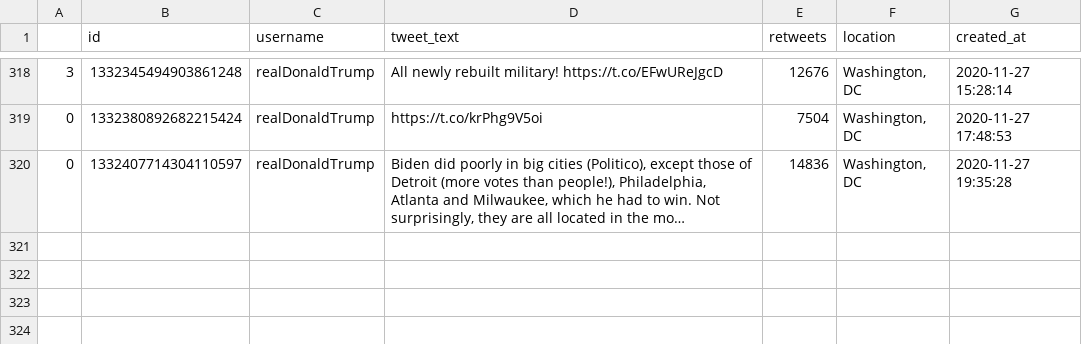
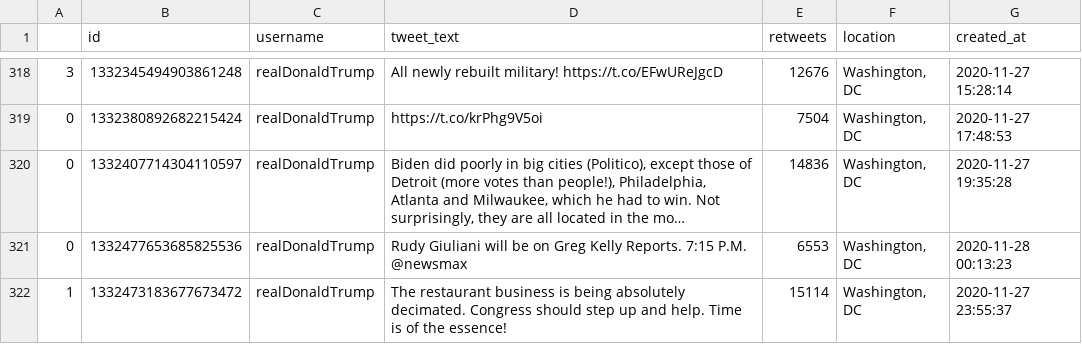
Before and after one commit to joshkraft/daily-candidate-tweets, a CSV file: data/realDonaldTrump/data.csv, drawn as a sheet; only a part is shown, gaps mark what is left out; long unchanged cells end in …; the diff names each change by its address in the sheet, - before the commit and + after, or states it on an @@ line.

Commit message:
Latest data: Sat Nov 28 00:35:01 UTC 2020

```diff
--- a/data/realDonaldTrump/data.csv
+++ b/data/realDonaldTrump/data.csv
+row 321: 0 | 1332477653685825536 | realDonaldTrump | Rudy Giuliani will be on Greg Kelly Reports. 7:15 P.M. @newsmax | 6553 | Washington, DC | 2020-11-28 00:13:23
+row 322: 1 | 1332473183677673472 | realDonaldTrump | The restaurant business is being absolutely decimated. Congress should step up and help. Time is of the essence! | 15114 | Washington, DC | 2020-11-27 23:55:37
```
Also changed, not shown: 1 other file.
